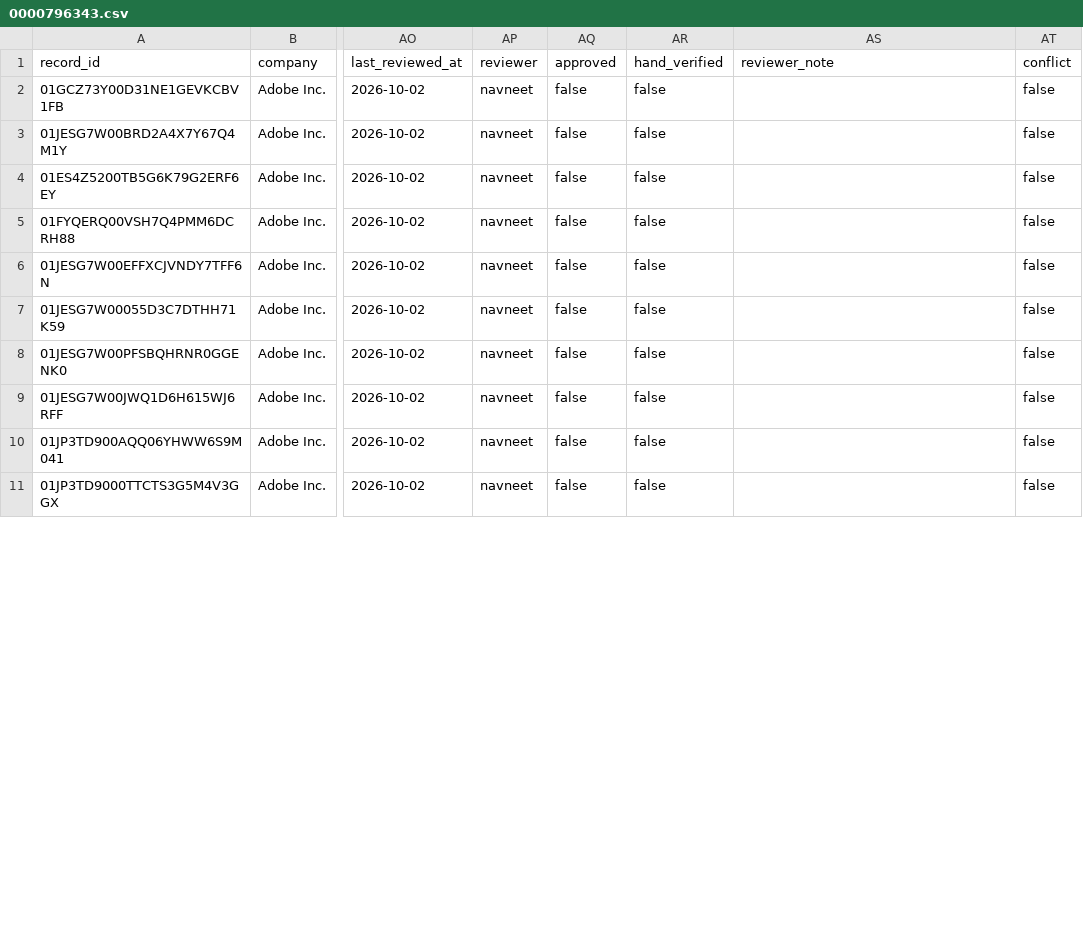
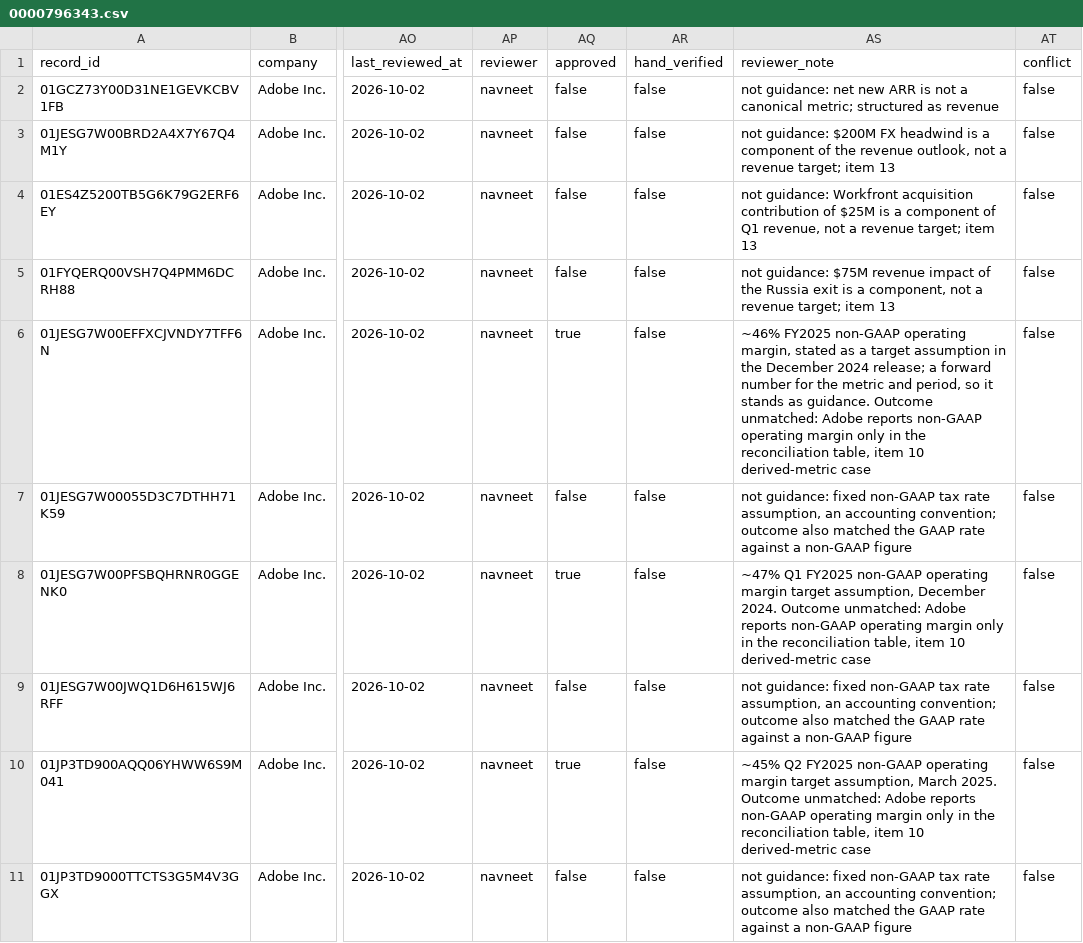
Before and after one commit to Algo-nav/assumption-drift, a CSV file: data/review/0000796343.csv, drawn as a sheet; only a part is shown, gaps mark what is left out; the diff covers the shown part only; the diff names each change by its address in the sheet, - before the commit and + after, or states it on an @@ line.

Commit message:
Review: Adobe

```diff
--- a/data/review/0000796343.csv
+++ b/data/review/0000796343.csv
-AS2 (reviewer_note): (empty)
+AS2 (reviewer_note): not guidance: net new ARR is not a canonical metric; structured as revenue
-AS3 (reviewer_note): (empty)
+AS3 (reviewer_note): not guidance: $200M FX headwind is a component of the revenue outlook, not a revenue target; item 13
-AS4 (reviewer_note): (empty)
+AS4 (reviewer_note): not guidance: Workfront acquisition contribution of $25M is a component of Q1 revenue, not a revenue target; item 13
-AS5 (reviewer_note): (empty)
+AS5 (reviewer_note): not guidance: $75M revenue impact of the Russia exit is a component, not a revenue target; item 13
-AQ6 (approved): false
+AQ6 (approved): true
-AS6 (reviewer_note): (empty)
+AS6 (reviewer_note): ~46% FY2025 non-GAAP operating margin, stated as a target assumption in the December 2024 release; a forward number for the metric and period, so it stands as guidance. Outcome unmatched: Adobe reports non-GAAP operating margin only in the reconciliation table, item 10 derived-metric case
-AS7 (reviewer_note): (empty)
+AS7 (reviewer_note): not guidance: fixed non-GAAP tax rate assumption, an accounting convention; outcome also matched the GAAP rate against a non-GAAP figure
-AQ8 (approved): false
+AQ8 (approved): true
-AS8 (reviewer_note): (empty)
+AS8 (reviewer_note): ~47% Q1 FY2025 non-GAAP operating margin target assumption, December 2024. Outcome unmatched: Adobe reports non-GAAP operating margin only in the reconciliation table, item 10 derived-metric case
-AS9 (reviewer_note): (empty)
+AS9 (reviewer_note): not guidance: fixed non-GAAP tax rate assumption, an accounting convention; outcome also matched the GAAP rate against a non-GAAP figure
-AQ10 (approved): false
+AQ10 (approved): true
-AS10 (reviewer_note): (empty)
+AS10 (reviewer_note): ~45% Q2 FY2025 non-GAAP operating margin target assumption, March 2025. Outcome unmatched: Adobe reports non-GAAP operating margin only in the reconciliation table, item 10 derived-metric case
-AS11 (reviewer_note): (empty)
+AS11 (reviewer_note): not guidance: fixed non-GAAP tax rate assumption, an accounting convention; outcome also matched the GAAP rate against a non-GAAP figure
```
Also changed, not shown: 15 edited cells elsewhere in this file.
